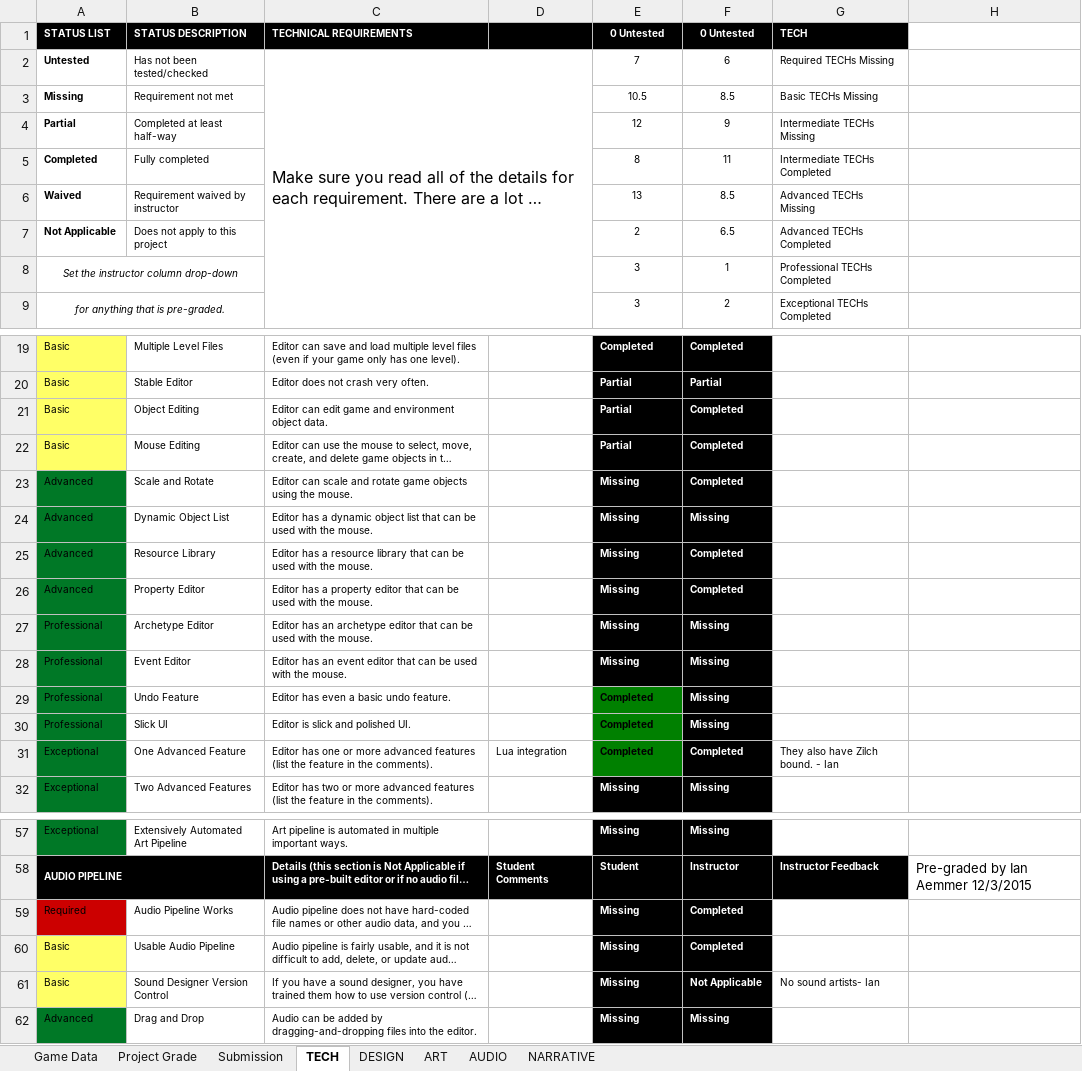
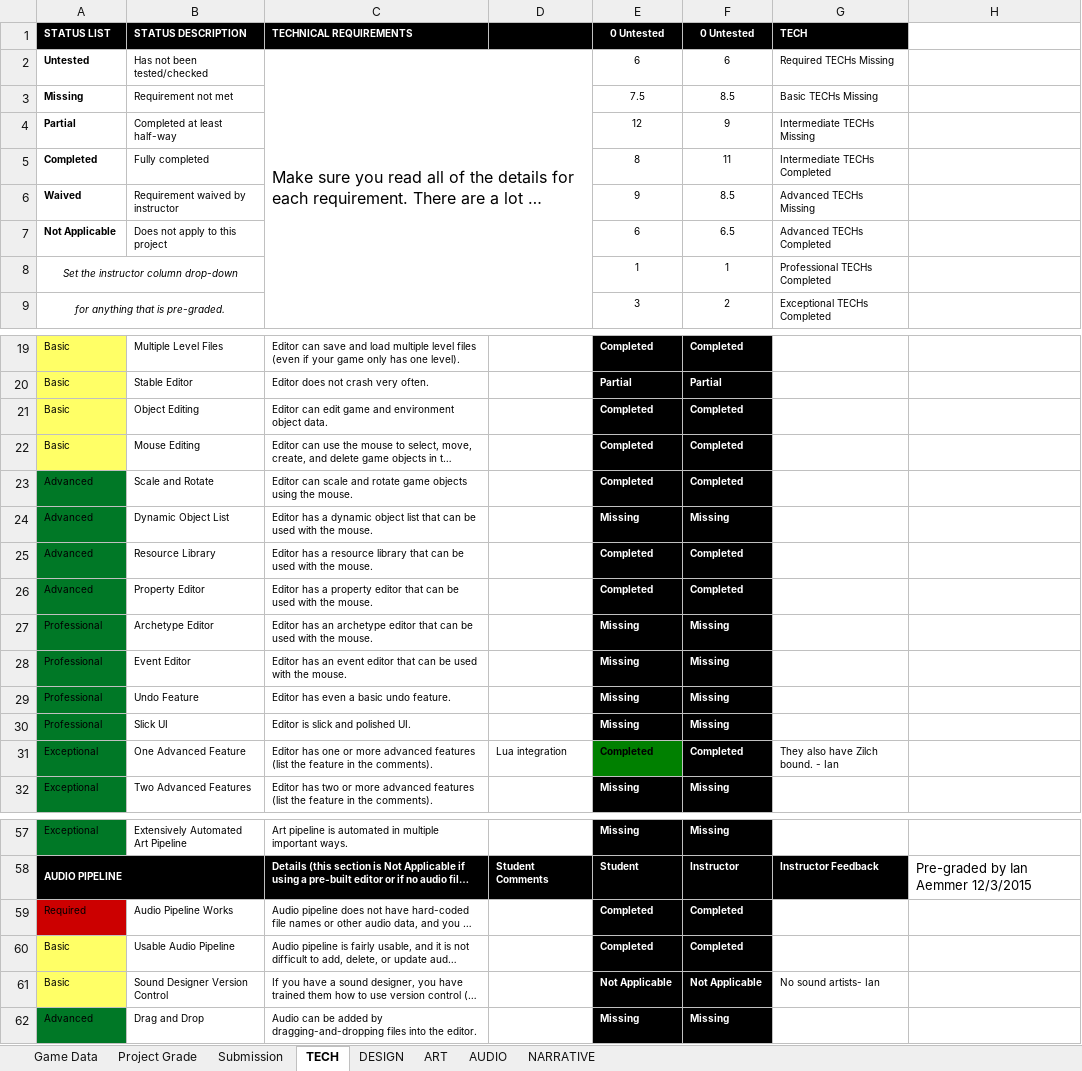
Before and after one commit to JiangdiGou/swole_team_6, an Excel workbook: Shared Files/Rubric_Extended/GAM200_NinjaCade_rubric.xlsx, sheet TECH, drawn as a sheet; only a part is shown, gaps mark what is left out; long unchanged cells end in …; values as stored, in another font and other column widths than the file's, no borders; conditional formats not drawn; the diff covers the shown part only; the diff names each change by its address in the sheet, - before the commit and + after, or states it on an @@ line.

```diff
--- a/Shared Files/Rubric_Extended/GAM200_NinjaCade_rubric.xlsx (sheet TECH)
+++ b/Shared Files/Rubric_Extended/GAM200_NinjaCade_rubric.xlsx (sheet TECH)
-E2 (0 Untested): 7
+E2 (0 Untested): 6
-E3 (0 Untested): 10.5
+E3 (0 Untested): 7.5
-E6 (0 Untested): 13
+E6 (0 Untested): 9
-E7 (0 Untested): 2
+E7 (0 Untested): 6
-E8 (0 Untested): 3
+E8 (0 Untested): 1
-E21:E22 (0 Untested): Partial
+E21:E22 (0 Untested): Completed
-E23 (0 Untested): Missing
+E23 (0 Untested): Completed
-E25:E26 (0 Untested): Missing
+E25:E26 (0 Untested): Completed
-E29:E30 (0 Untested): Completed
+E29:E30 (0 Untested): Missing
@@ E29:E30 fill: #008000 → #000000, text colour: black → #FFFFFF @@
-E59:E60 (0 Untested): Missing
+E59:E60 (0 Untested): Completed
-E61 (0 Untested): Missing
+E61 (0 Untested): Not Applicable
```
Also changed, not shown: 4 edited cells elsewhere in this sheet, sheet Project Grade.
